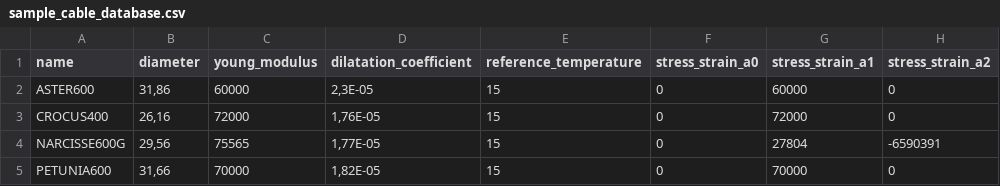
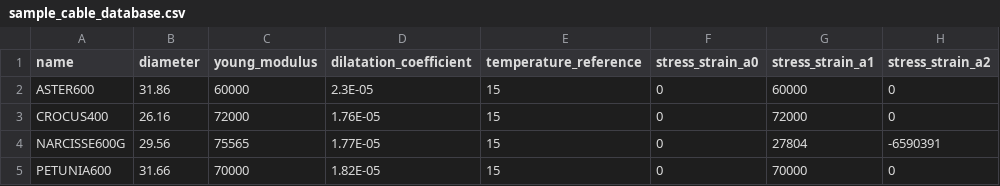
Before and after one commit to phlowers/mechaphlowers, a CSV file: src/mechaphlowers/data/sample_cable_database.csv, drawn as a sheet; only a part is shown; the diff names each change by its address in the sheet, - before the commit and + after, or states it on an @@ line.

Commit message:
Fix sample cable csv
	Fixes pandas type coercion errors about numerical fields.

Signed-off-by: QUINAOU Aimee <aimee.quinaou@rte-france.com>

```diff
--- a/src/mechaphlowers/data/sample_cable_database.csv
+++ b/src/mechaphlowers/data/sample_cable_database.csv
-E1: reference_temperature
+E1: temperature_reference
-B2 (diameter): 31,86
+B2 (diameter): 31.86
-D2 (dilatation_coefficient): 2,3E-05
+D2 (dilatation_coefficient): 2.3E-05
-B3 (diameter): 26,16
+B3 (diameter): 26.16
-D3 (dilatation_coefficient): 1,76E-05
+D3 (dilatation_coefficient): 1.76E-05
-B4 (diameter): 29,56
+B4 (diameter): 29.56
-D4 (dilatation_coefficient): 1,77E-05
+D4 (dilatation_coefficient): 1.77E-05
-B5 (diameter): 31,66
+B5 (diameter): 31.66
-D5 (dilatation_coefficient): 1,82E-05
+D5 (dilatation_coefficient): 1.82E-05
```
